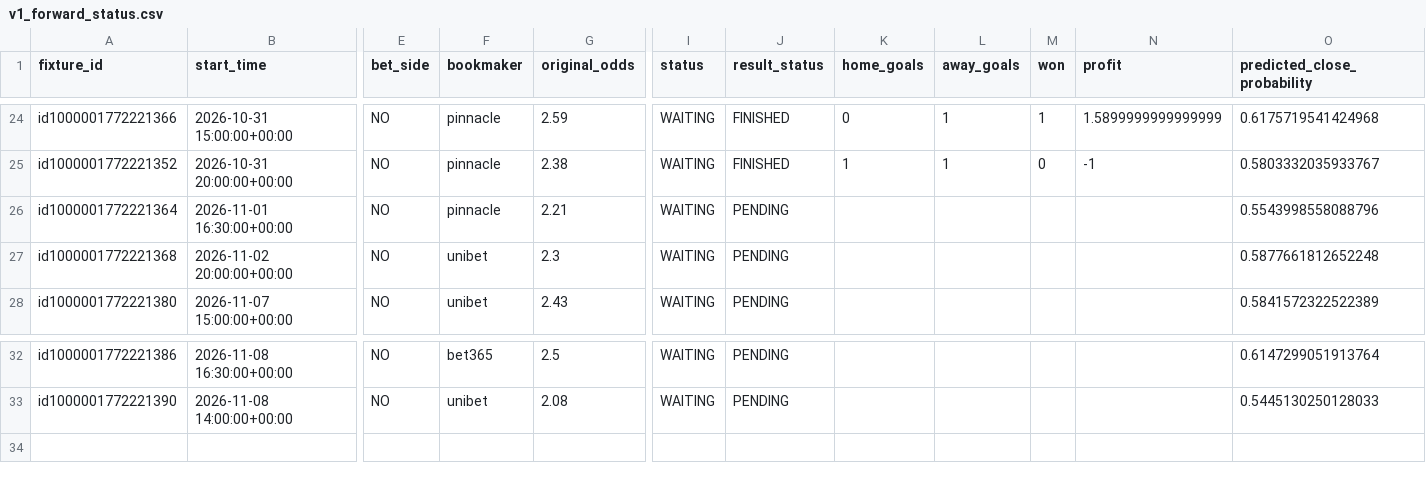
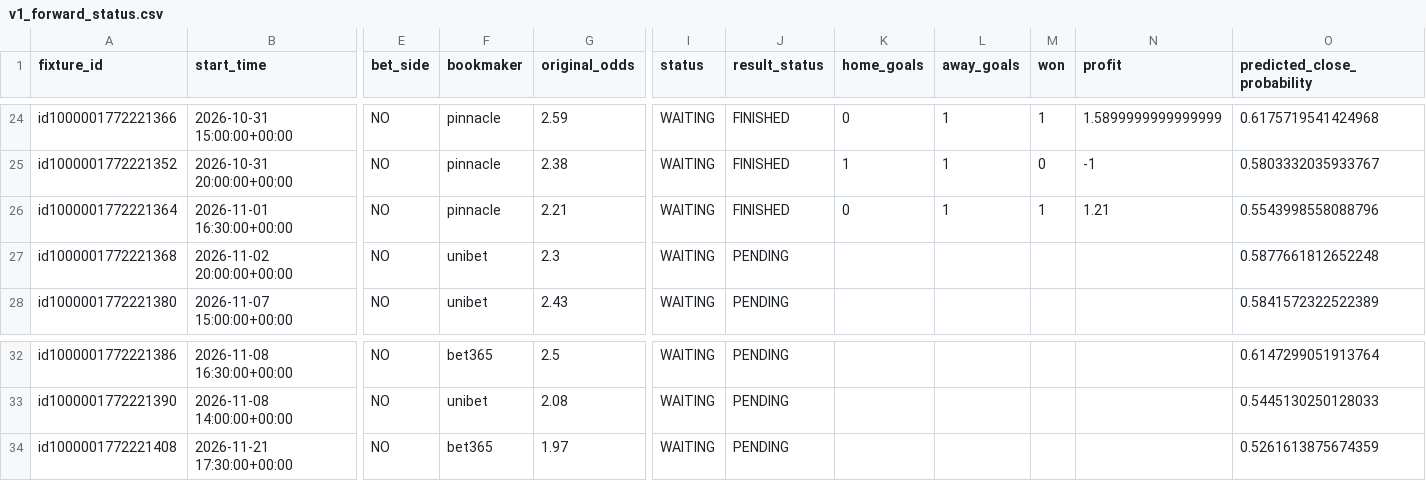
Before and after one commit to sebass80s/sportsbetting, a CSV file: docs/v1_forward_status.csv, drawn as a sheet; only a part is shown, gaps mark what is left out; rows hold the shown columns only; the diff names each change by its address in the sheet, - before the commit and + after, or states it on an @@ line.

```diff
--- a/docs/v1_forward_status.csv
+++ b/docs/v1_forward_status.csv
-J26 (result_status): PENDING
+J26 (result_status): FINISHED
-K26 (home_goals): (empty)
+K26 (home_goals): 0
-L26 (away_goals): (empty)
+L26 (away_goals): 1
-M26 (won): (empty)
+M26 (won): 1
-N26 (profit): (empty)
+N26 (profit): 1.21
+row 34: id1000001772221408 | 2026-11-21 17:30:00+00:00 | NO | bet365 | 1.97 | WAITING | PENDING |  |  |  |  | 0.5261613875674359
```
